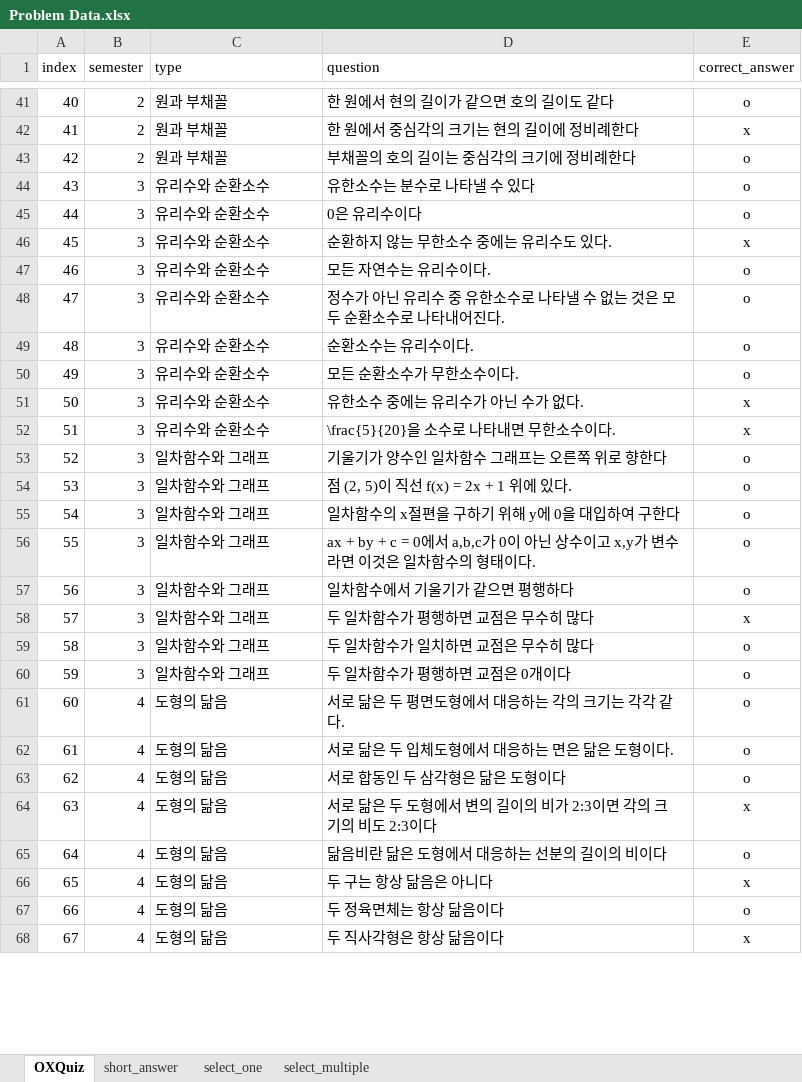
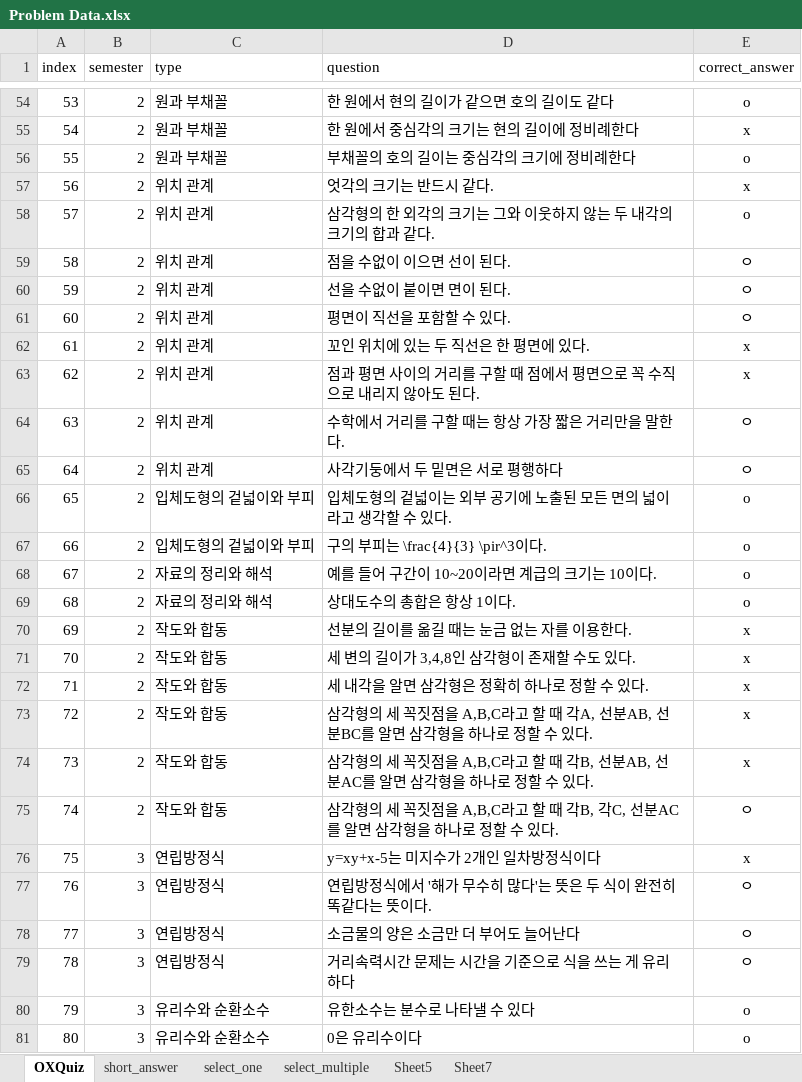
Before and after one commit to 205sla/Mathematics-learning-app-UNITY6, an Excel workbook: Assets/Resources/Problem Data.xlsx, sheet OXQuiz, drawn as a sheet; only a part is shown, gaps mark what is left out; the shorter side is filled out with more unchanged rows; values as stored, in another font and other column widths than the file's, no borders; the diff covers the shown part only; the diff names each change by its address in the sheet, - before the commit and + after, or states it on an @@ line.

```diff
--- a/Assets/Resources/Problem Data.xlsx (sheet OXQuiz)
+++ b/Assets/Resources/Problem Data.xlsx (sheet OXQuiz)
+sheet tab: Sheet5
+sheet tab: Sheet7
@@ column A (index) renumbered between rows 6 and 181 @@
+row 57: 56 | 2 | 위치 관계 | 엇각의 크기는 반드시 같다. | x
@@ row 30 moved to row 58: 57 @@
+row 59: 58 | 2 | 위치 관계 | 점을 수없이 이으면 선이 된다. | ㅇ
+row 60: 59 | 2 | 위치 관계 | 선을 수없이 붙이면 면이 된다. | ㅇ
+row 61: 60 | 2 | 위치 관계 | 평면이 직선을 포함할 수 있다. | ㅇ
+row 62: 61 | 2 | 위치 관계 | 꼬인 위치에 있는 두 직선은 한 평면에 있다. | x
+row 63: 62 | 2 | 위치 관계 | 점과 평면 사이의 거리를 구할 때 점에서 평면으로 꼭 수직으로 내리지 않아도 된다. | x
+row 64: 63 | 2 | 위치 관계 | 수학에서 거리를 구할 때는 항상 가장 짧은 거리만을 말한다. | ㅇ
+row 65: 64 | 2 | 위치 관계 | 사각기둥에서 두 밑면은 서로 평행하다 | ㅇ
@@ row 108 moved to row 66: 65 @@
@@ row 109 moved to row 67: 66 @@
@@ row 110 moved to row 68: 67 @@
@@ row 111 moved to row 69: 68 @@
@@ row 104 moved to row 70: 69 @@
@@ row 105 moved to row 71: 70 @@
+row 72: 71 | 2 | 작도와 합동 | 세 내각을 알면 삼각형은 정확히 하나로 정할 수 있다. | x
+row 73: 72 | 2 | 작도와 합동 | 삼각형의 세 꼭짓점을 A,B,C라고 할 때 각A, 선분AB, 선분BC를 알면 삼각형을 하나로 정할 수 있다. | x
+row 74: 73 | 2 | 작도와 합동 | 삼각형의 세 꼭짓점을 A,B,C라고 할 때 각B, 선분AB, 선분AC를 알면 삼각형을 하나로 정할 수 있다. | x
+row 75: 74 | 2 | 작도와 합동 | 삼각형의 세 꼭짓점을 A,B,C라고 할 때 각B, 각C, 선분AC를 알면 삼각형을 하나로 정할 수 있다. | ㅇ
@@ row 112 moved to row 76: 75 @@
@@ row 113 moved to row 77: 76 @@
+row 78: 77 | 3 | 연립방정식 | 소금물의 양은 소금만 더 부어도 늘어난다 | ㅇ
+row 79: 78 | 3 | 연립방정식 | 거리속력시간 문제는 시간을 기준으로 식을 쓰는 게 유리하다 | ㅇ
```
Also changed, not shown: 46 added rows, 15 removed rows, 31 moved rows and 3 edited cells elsewhere in this sheet, sheet short_answer, sheet select_one, sheet select_multiple, 31 other files.
